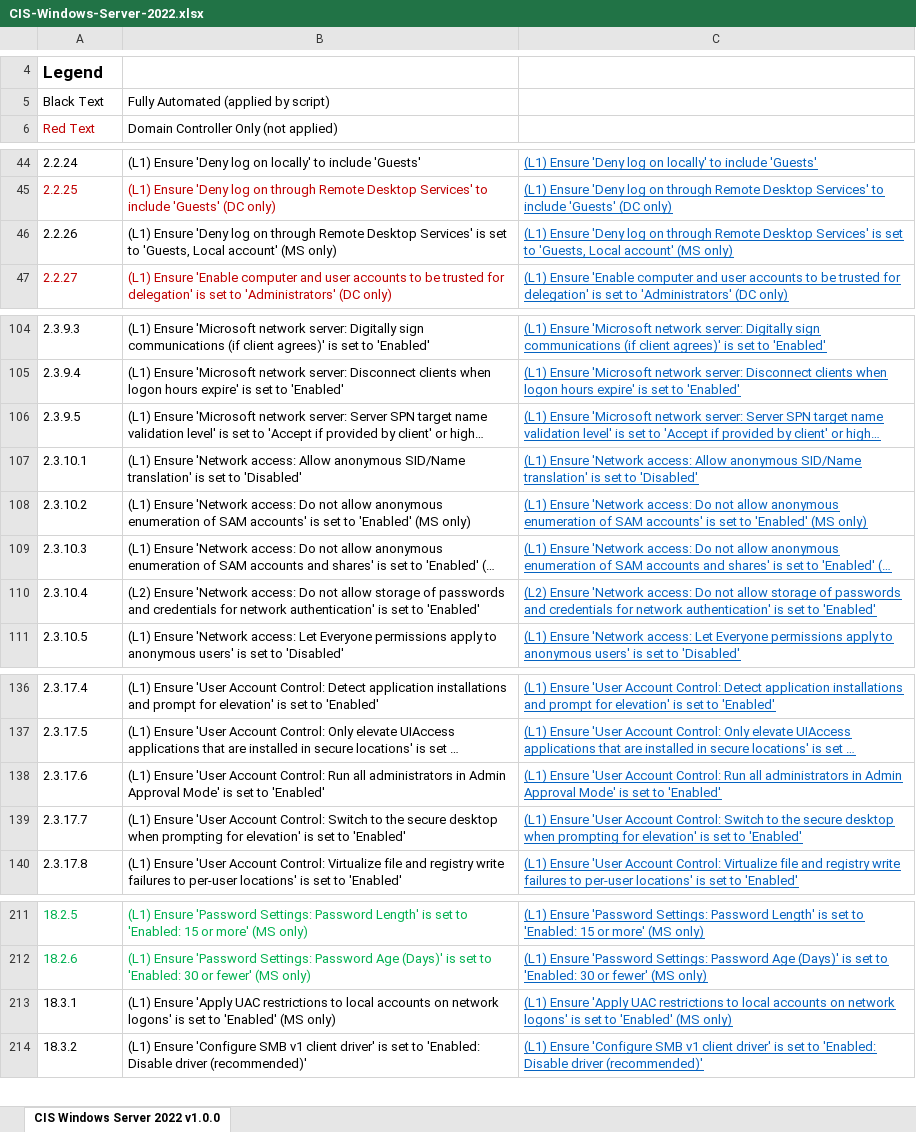
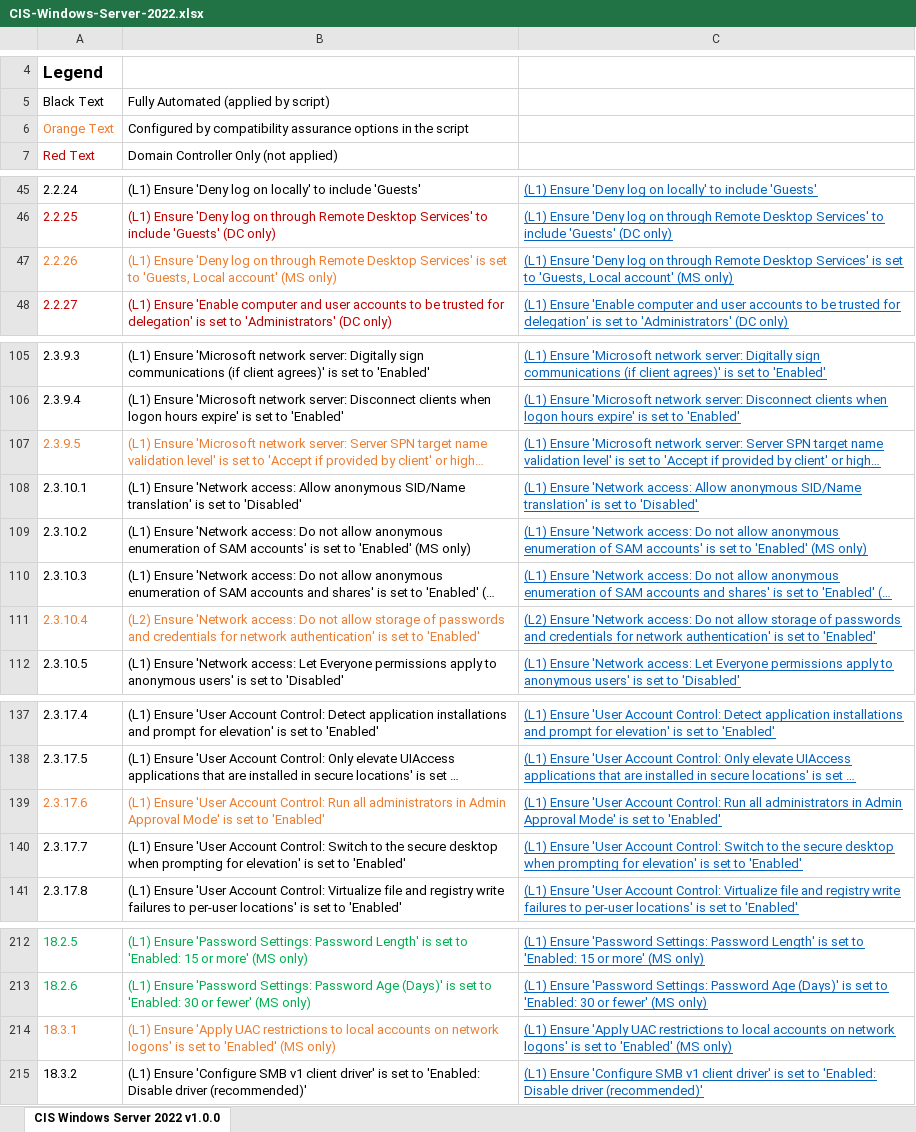
Before and after one commit to eneerge/CIS-Windows-Server-2022, an Excel workbook: CIS-Windows-Server-2022.xlsx, sheet CIS Windows Server 2022 v1.0.0, drawn as a sheet; only a part is shown, gaps mark what is left out; long unchanged cells end in …; values as stored, in another font and other column widths than the file's, no borders; addresses are those after the commit; the diff covers the shown part only; the diff names each change by its address in the sheet, - before the commit and + after, or states it on an @@ line.

Commit message:
Added compatibility assurance options

```diff
--- a/CIS-Windows-Server-2022.xlsx (sheet CIS Windows Server 2022 v1.0.0)
+++ b/CIS-Windows-Server-2022.xlsx (sheet CIS Windows Server 2022 v1.0.0)
+row 6: Orange Text | Configured by compatibility assurance options in the script
-A47:B47 text colour: black
+A47:B47 text colour: #ED7D31
-A107:B107 text colour: black
+A107:B107 text colour: #ED7D31
-A111:B111 text colour: black
+A111:B111 text colour: #ED7D31
-A139:B139 text colour: black
+A139:B139 text colour: #ED7D31
-A214:B214 text colour: black
+A214:B214 text colour: #ED7D31
```
Also changed, not shown: cell formats elsewhere in this sheet.
